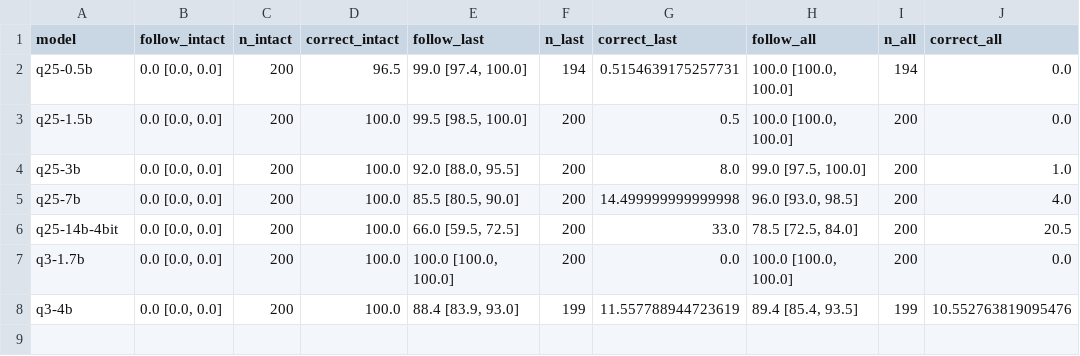
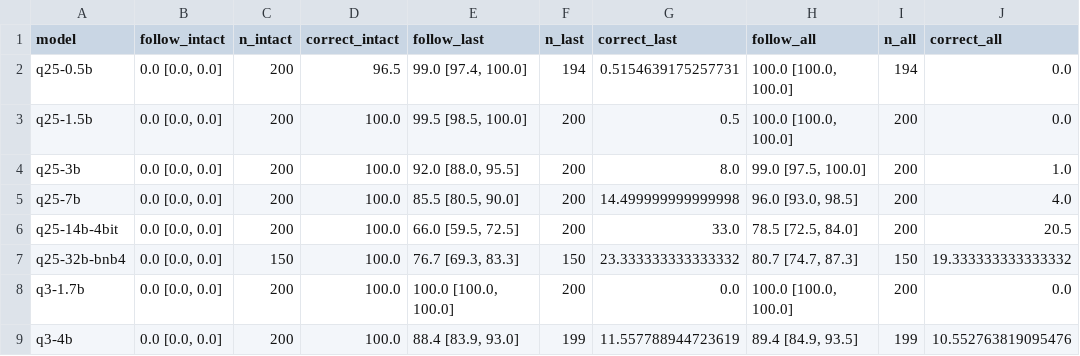
Before and after one commit to mariorenger/DA, a CSV file: results/scale/analysis_scale.csv, drawn as a sheet.

```diff
--- a/results/scale/analysis_scale.csv
+++ b/results/scale/analysis_scale.csv
@@ -6,3 +6,4 @@ q25-7b,"0.0 [0.0, 0.0]",200,100.0,"85.5 [80.5, 90.0]",200,14.499999999999998,"96
 q25-14b-4bit,"0.0 [0.0, 0.0]",200,100.0,"66.0 [59.5, 72.5]",200,33.0,"78.5 [72.5, 84.0]",200,20.5
+q25-32b-bnb4,"0.0 [0.0, 0.0]",150,100.0,"76.7 [69.3, 83.3]",150,23.333333333333332,"80.7 [74.7, 87.3]",150,19.333333333333332
 q3-1.7b,"0.0 [0.0, 0.0]",200,100.0,"100.0 [100.0, 100.0]",200,0.0,"100.0 [100.0, 100.0]",200,0.0
-q3-4b,"0.0 [0.0, 0.0]",200,100.0,"88.4 [83.9, 93.0]",199,11.557788944723619,"89.4 [85.4, 93.5]",199,10.552763819095476
+q3-4b,"0.0 [0.0, 0.0]",200,100.0,"88.4 [83.9, 93.0]",199,11.557788944723619,"89.4 [84.9, 93.5]",199,10.552763819095476
```
Also changed, not shown: results/stride/analysis_stride.csv, 15 other files.
